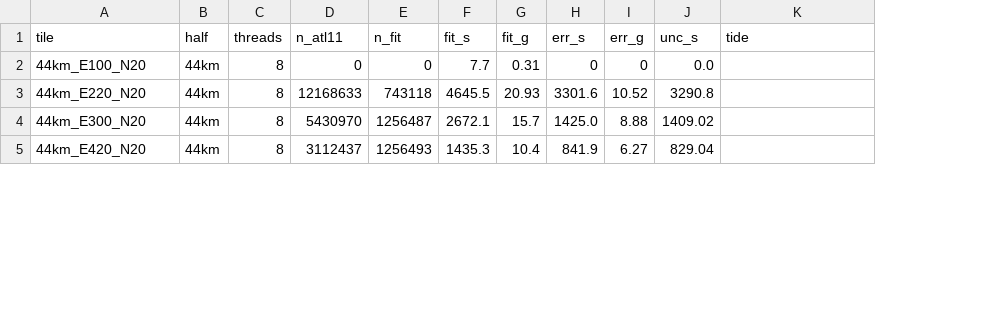
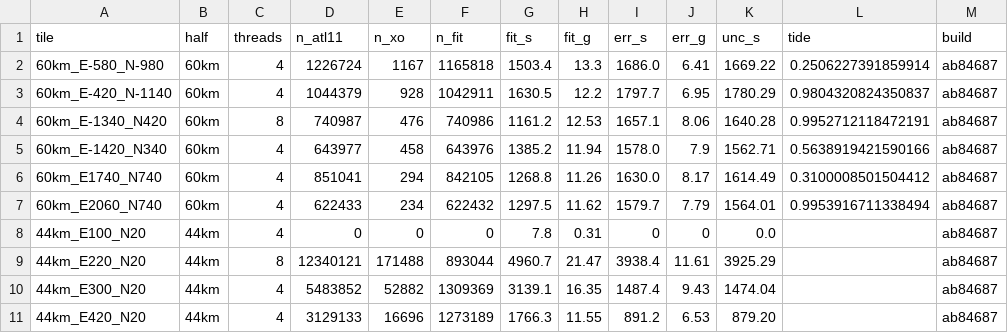
Before and after one commit to SmithB/ATL1415, a CSV file: scripts/maap/AA_cost_results.csv, drawn as a sheet; only a part is shown; addresses are those after the commit; the diff covers the shown part only; the diff names each change by its address in the sheet, - before the commit and + after, or states it on an @@ line.

```diff
--- a/scripts/maap/AA_cost_results.csv
+++ b/scripts/maap/AA_cost_results.csv
+column E (n_xo), rows 8-11: 0 | 171488 | 52882 | 16696
+column M (build), rows 8-11: all ab84687
+row 2: 60km_E-580_N-980 | 60km | 4 | 1226724 | 1167 | 1165818 | 1503.4 | 13.3 | 1686.0 | 6.41 | 1669.22 | 0.2506227391859914 | ab84687
+row 3: 60km_E-420_N-1140 | 60km | 4 | 1044379 | 928 | 1042911 | 1630.5 | 12.2 | 1797.7 | 6.95 | 1780.29 | 0.9804320824350837 | ab84687
+row 4: 60km_E-1340_N420 | 60km | 8 | 740987 | 476 | 740986 | 1161.2 | 12.53 | 1657.1 | 8.06 | 1640.28 | 0.9952712118472191 | ab84687
+row 5: 60km_E-1420_N340 | 60km | 4 | 643977 | 458 | 643976 | 1385.2 | 11.94 | 1578.0 | 7.9 | 1562.71 | 0.5638919421590166 | ab84687
+row 6: 60km_E1740_N740 | 60km | 4 | 851041 | 294 | 842105 | 1268.8 | 11.26 | 1630.0 | 8.17 | 1614.49 | 0.3100008501504412 | ab84687
+row 7: 60km_E2060_N740 | 60km | 4 | 622433 | 234 | 622432 | 1297.5 | 11.62 | 1579.7 | 7.79 | 1564.01 | 0.9953916711338494 | ab84687
-C8 (threads): 8
+C8 (threads): 4
-G8 (fit_s): 7.7
+G8 (fit_s): 7.8
-D9 (n_atl11): 12168633
+D9 (n_atl11): 12340121
-F9 (n_fit): 743118
+F9 (n_fit): 893044
-G9 (fit_s): 4645.5
+G9 (fit_s): 4960.7
-H9 (fit_g): 20.93
+H9 (fit_g): 21.47
-I9 (err_s): 3301.6
+I9 (err_s): 3938.4
-J9 (err_g): 10.52
+J9 (err_g): 11.61
-K9 (unc_s): 3290.8
+K9 (unc_s): 3925.29
-C10:C11 (threads): 8
+C10:C11 (threads): 4
-D10 (n_atl11): 5430970
+D10 (n_atl11): 5483852
-F10 (n_fit): 1256487
+F10 (n_fit): 1309369
-G10 (fit_s): 2672.1
+G10 (fit_s): 3139.1
-H10 (fit_g): 15.7
+H10 (fit_g): 16.35
-I10 (err_s): 1425.0
+I10 (err_s): 1487.4
-J10 (err_g): 8.88
+J10 (err_g): 9.43
-K10 (unc_s): 1409.02
+K10 (unc_s): 1474.04
-D11 (n_atl11): 3112437
+D11 (n_atl11): 3129133
-F11 (n_fit): 1256493
+F11 (n_fit): 1273189
-G11 (fit_s): 1435.3
+G11 (fit_s): 1766.3
-H11 (fit_g): 10.4
+H11 (fit_g): 11.55
-I11 (err_s): 841.9
+I11 (err_s): 891.2
-J11 (err_g): 6.27
+J11 (err_g): 6.53
-K11 (unc_s): 829.04
+K11 (unc_s): 879.20
```
Also changed, not shown: 1 removed row and 52 edited cells elsewhere in this file, 3 other files.
